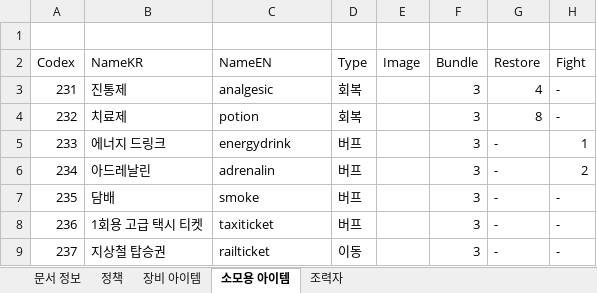
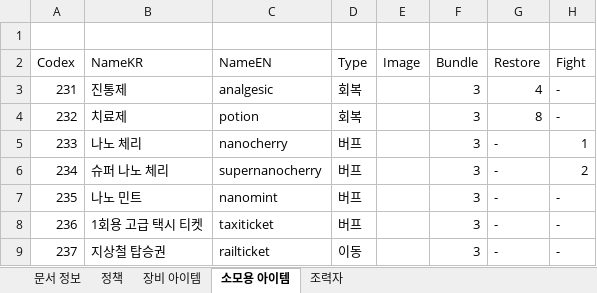
Before and after one commit to Velosis/RevoltDay, an Excel workbook: 데이터테이블/아이템 데이터 테이블.xlsx, sheet 소모용 아이템, drawn as a sheet; only a part is shown; values as stored, in another font and other column widths than the file's, no borders; the diff names each change by its address in the sheet, - before the commit and + after, or states it on an @@ line.

Commit message:
Update 아이템 데이터 테이블.xlsx

```diff
--- a/데이터테이블/아이템 데이터 테이블.xlsx (sheet 소모용 아이템)
+++ b/데이터테이블/아이템 데이터 테이블.xlsx (sheet 소모용 아이템)
-B5 (NameKR): 에너지 드링크
+B5 (NameKR): 나노 체리
-C5 (NameEN): energydrink
+C5 (NameEN): nanocherry
-B6 (NameKR): 아드레날린
+B6 (NameKR): 슈퍼 나노 체리
-C6 (NameEN): adrenalin
+C6 (NameEN): supernanocherry
-B7 (NameKR): 담배
+B7 (NameKR): 나노 민트
-C7 (NameEN): smoke
+C7 (NameEN): nanomint
```
